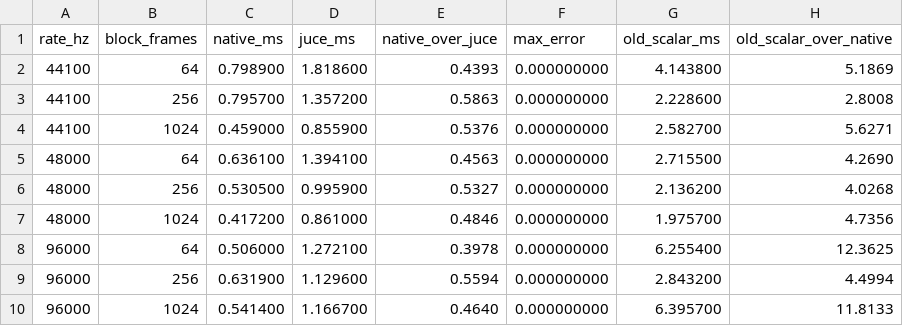
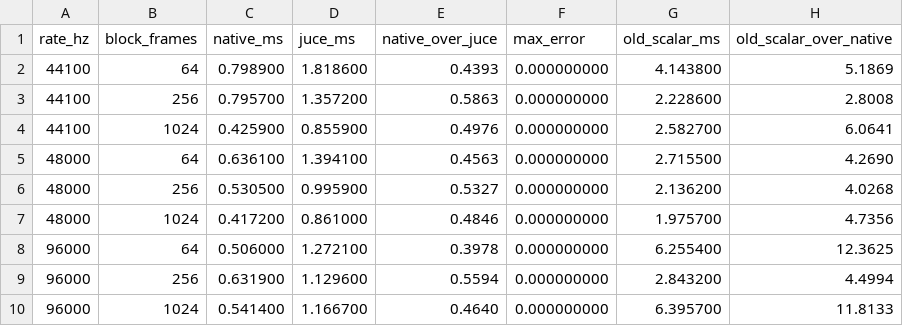
Before and after one commit to skellyruno/skellforge, a CSV file: native/benchmarks/juce_compare/results/user_ryzen_2026-11-13.csv, drawn as a sheet.

Commit message:
fix: correct 44.1 kHz / 1024 native gain time and source ratios against user screenshot

```diff
--- a/native/benchmarks/juce_compare/results/user_ryzen_2026-11-13.csv
+++ b/native/benchmarks/juce_compare/results/user_ryzen_2026-11-13.csv
@@ -3,3 +3,3 @@ rate_hz,block_frames,native_ms,juce_ms,native_over_juce,max_error,old_scalar_ms,
 44100,256,0.795700,1.357200,0.5863,0.000000000,2.228600,2.8008
-44100,1024,0.459000,0.855900,0.5376,0.000000000,2.582700,5.6271
+44100,1024,0.425900,0.855900,0.4976,0.000000000,2.582700,6.0641
 48000,64,0.636100,1.394100,0.4563,0.000000000,2.715500,4.2690
```
